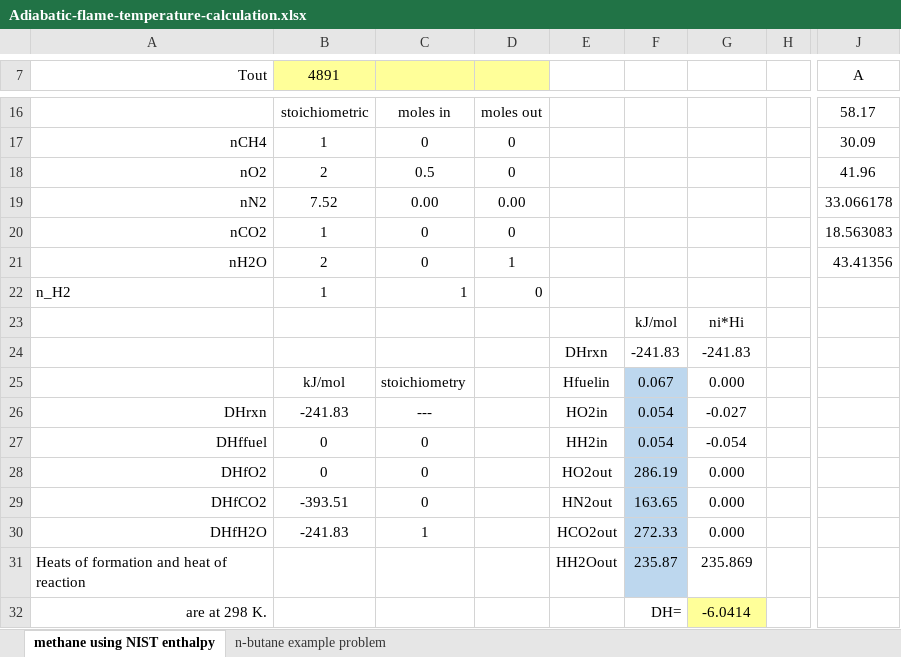
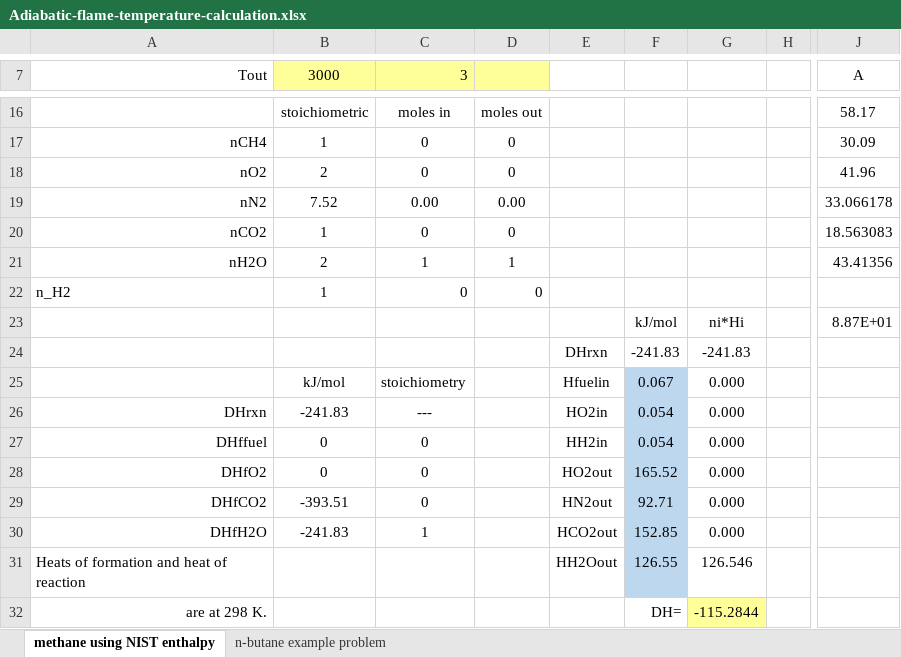
Before and after one commit to Ferraan/Gasos, an Excel workbook: Treball/Altres/Adiabatic-flame-temperature-calculation.xlsx, sheet methane using NIST enthalpy, drawn as a sheet; only a part is shown, gaps mark what is left out; values as stored, in another font and other column widths than the file's, no borders; charts and pictures not drawn; the diff names each change by its address in the sheet, - before the commit and + after, or states it on an @@ line.

```diff
--- a/Treball/Altres/Adiabatic-flame-temperature-calculation.xlsx (sheet methane using NIST enthalpy)
+++ b/Treball/Altres/Adiabatic-flame-temperature-calculation.xlsx (sheet methane using NIST enthalpy)
-B7: 4891
+B7: 3000
-C7: (empty)
+C7: 3
-C18 (3): 0.5
+C18 (3): 0
-C21 (3): 0
+C21 (3): 1
-C22 (3): 1
+C22 (3): 0
-J23 (A): (empty)
+J23 (A): 8.87E+01
-G26: -0.027
+G26: 0.000
-G27: -0.054
+G27: 0.000
-F28: 286.19
+F28: 165.52
-F29: 163.65
+F29: 92.71
-F30: 272.33
+F30: 152.85
-F31: 235.87
+F31: 126.55
-G31: 235.869
+G31: 126.546
-G32: -6.0414
+G32: -115.2844
```
Also changed, not shown: formulas that keep their value, charts or pictures, 8 other files.
